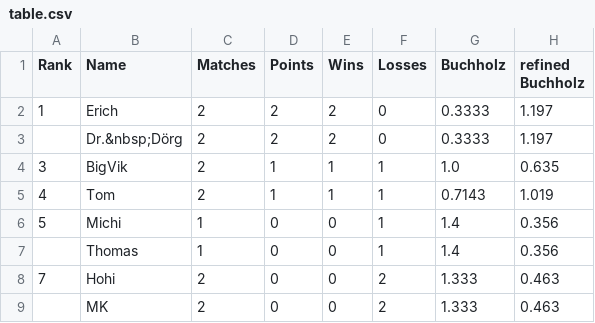
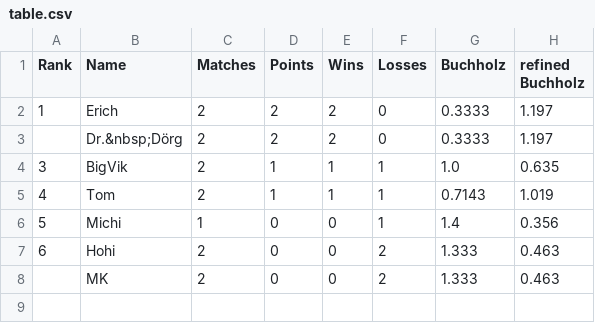
Before and after one commit to flunkypiraten/flunkypiraten.github.io, a CSV file: _data/table.csv, drawn as a sheet.

Commit message:
update table data

```diff
--- a/_data/table.csv
+++ b/_data/table.csv
@@ -6,4 +6,3 @@ Rank,Name,Matches,Points,Wins,Losses,Buchholz,refined Buchholz
 5,Michi,1,0,0,1,1.4,0.356
-,Thomas,1,0,0,1,1.4,0.356
-7,Hohi,2,0,0,2,1.333,0.463
+6,Hohi,2,0,0,2,1.333,0.463
 ,MK,2,0,0,2,1.333,0.463
```
